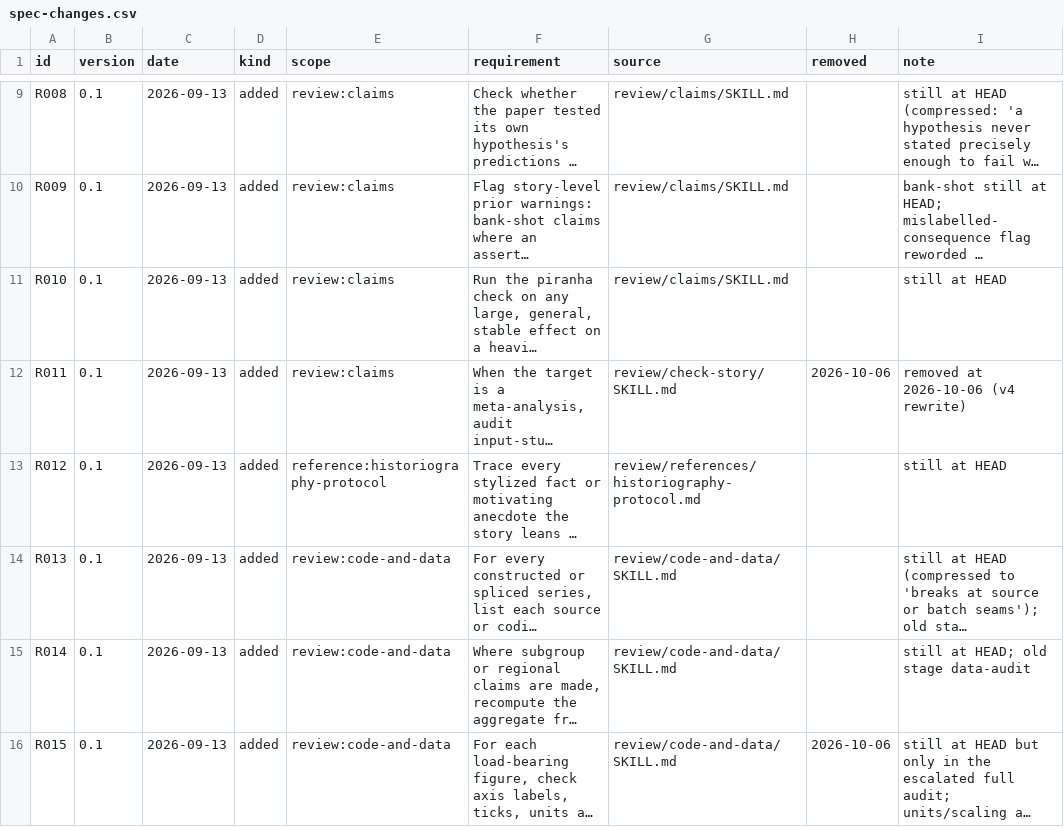
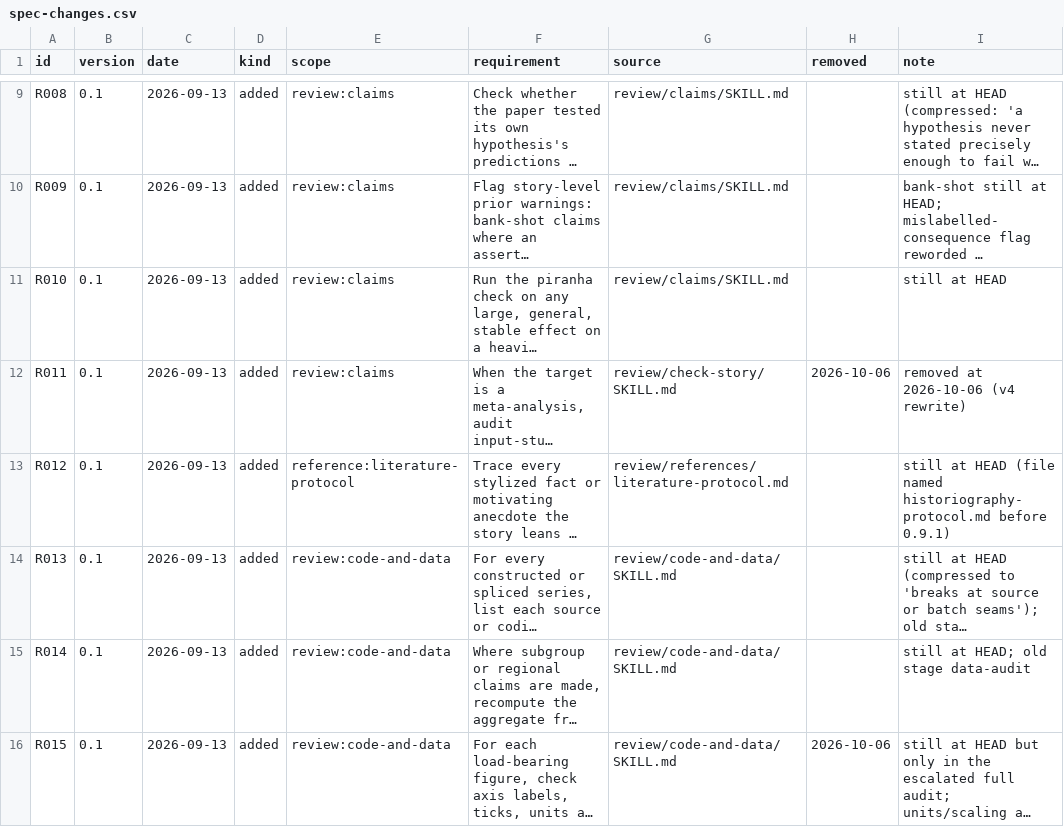
Before and after one commit to isitcredible/research_skills, a CSV file: review/spec-changes.csv, drawn as a sheet; only a part is shown, gaps mark what is left out; long unchanged cells end in …; the diff covers the shown part only; the diff names each change by its address in the sheet, - before the commit and + after, or states it on an @@ line.

Commit message:
research_skills v0.9.1: literature protocol generalised beyond economic history
review/references/historiography-protocol.md is now literature-protocol.md. The
corpus search depends on the kind of proposition: estimated effects add
meta-analyses, replications and comments, working papers, registries and other
designs; historical claims keep the repository, archive and monograph tiers.
Independence is classed by data, sample, sources and design. Spec row R533.

```diff
--- a/review/spec-changes.csv
+++ b/review/spec-changes.csv
-E13 (scope): reference:historiography-protocol
+E13 (scope): reference:literature-protocol
-G13 (source): review/references/historiography-protocol.md
+G13 (source): review/references/literature-protocol.md
-I13 (note): still at HEAD
+I13 (note): still at HEAD (file named historiography-protocol.md before 0.9.1)
```
Also changed, not shown: 1 added row elsewhere in this file, 6 other files.
